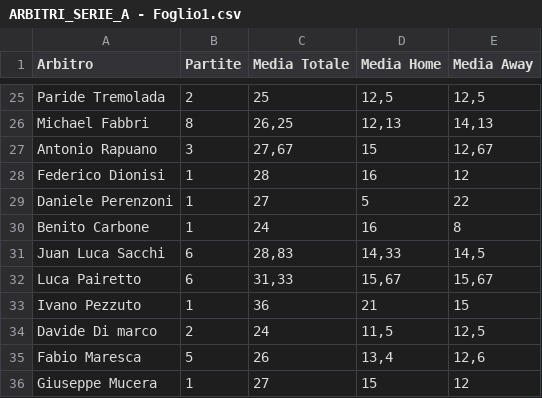
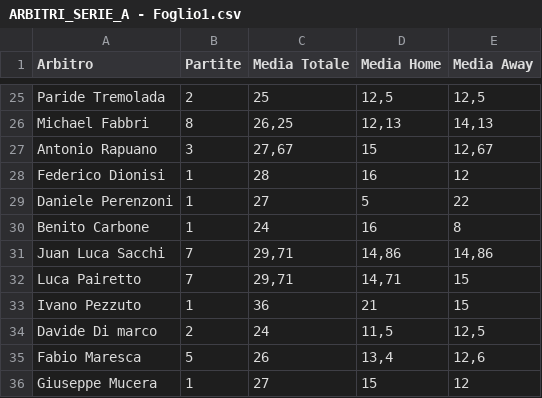
Before and after one commit to thekingprediction-maker/Server_probetai, a CSV file: ARBITRI_SERIE_A - Foglio1.csv, drawn as a sheet; only a part is shown, gaps mark what is left out; the diff covers the shown part only.

```diff
--- a/ARBITRI_SERIE_A - Foglio1.csv
+++ b/ARBITRI_SERIE_A - Foglio1.csv
@@ -30,4 +30,4 @@ Daniele Perenzoni;1;27;5;22
 Benito Carbone;1;24;16;8
-Juan Luca Sacchi;6;"28,83";"14,33";"14,5"
-Luca Pairetto;6;"31,33";"15,67";"15,67"
+Juan Luca Sacchi;7;"29,71";"14,86";"14,86"
+Luca Pairetto;7;"29,71";"14,71";15
 Ivano Pezzuto;1;36;21;15
```
Also changed, not shown: 32 edited cells elsewhere in this file.
